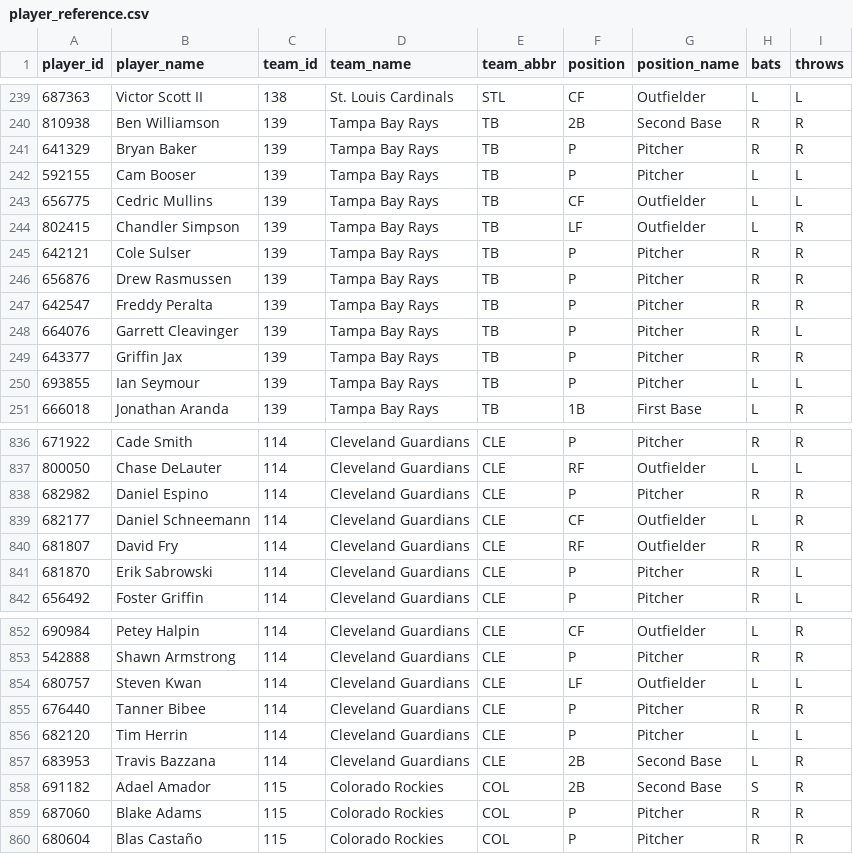
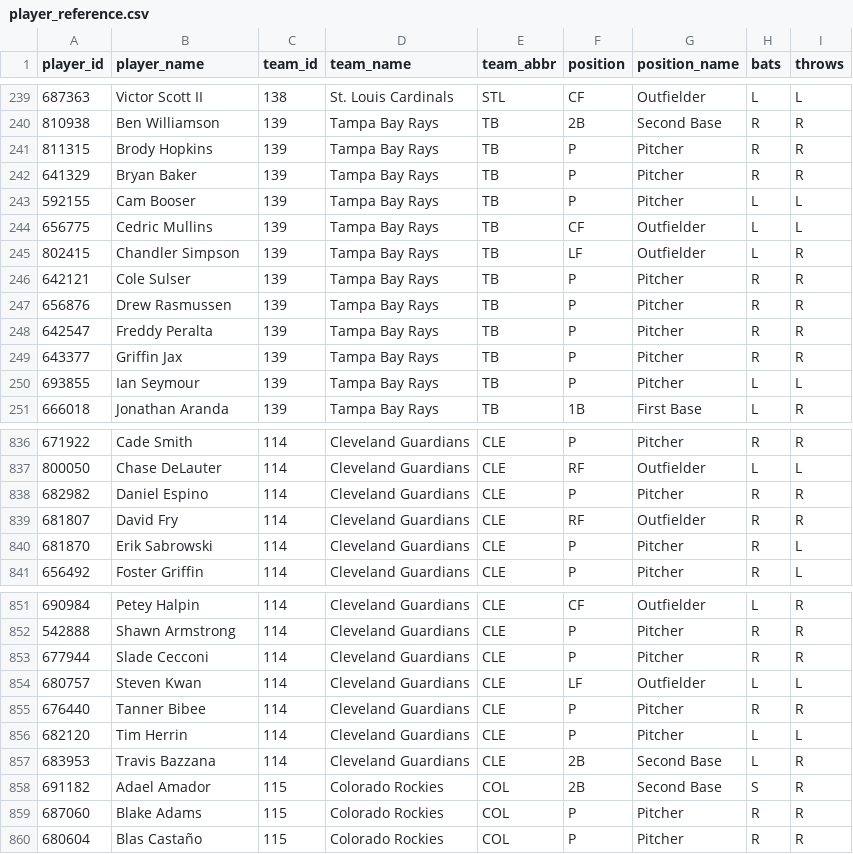
Before and after one commit to dylhauck/alpha-wagerz-model, a CSV file: data/reference/mlb/player_reference.csv, drawn as a sheet; only a part is shown, gaps mark what is left out; removed rows and columns are numbered as before the commit, all else as after; the diff names each change by its address in the sheet, - before the commit and + after, or states it on an @@ line.

```diff
--- a/data/reference/mlb/player_reference.csv
+++ b/data/reference/mlb/player_reference.csv
+row 241: 811315 | Brody Hopkins | 139 | Tampa Bay Rays | TB | P | Pitcher | R | R
-row 248: 664076 | Garrett Cleavinger | 139 | Tampa Bay Rays | TB | P | Pitcher | R | L
-row 839: 682177 | Daniel Schneemann | 114 | Cleveland Guardians | CLE | CF | Outfielder | L | R
+row 853: 677944 | Slade Cecconi | 114 | Cleveland Guardians | CLE | P | Pitcher | R | R
```
Also changed, not shown: data/processed/mlb/slate_summary.csv, 17 other files.
